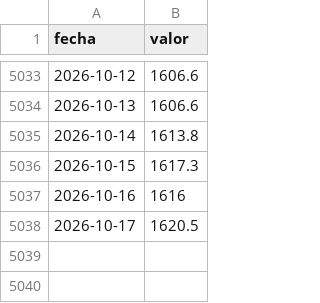
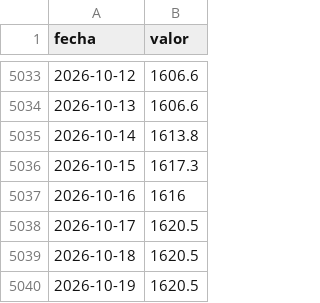
Before and after one commit to elibman36/monitor-dolarizacion, a CSV file: data/series/usd_ccl.csv, drawn as a sheet; only a part is shown, gaps mark what is left out.

```diff
--- a/data/series/usd_ccl.csv
+++ b/data/series/usd_ccl.csv
@@ -5038 +5038,3 @@ fecha,valor
 2026-10-17,1620.5
+2026-10-18,1620.5
+2026-10-19,1620.5
```
Also changed, not shown: data/bcra_catalogo.csv, data/series/usd_blue.csv, 7 other files.
